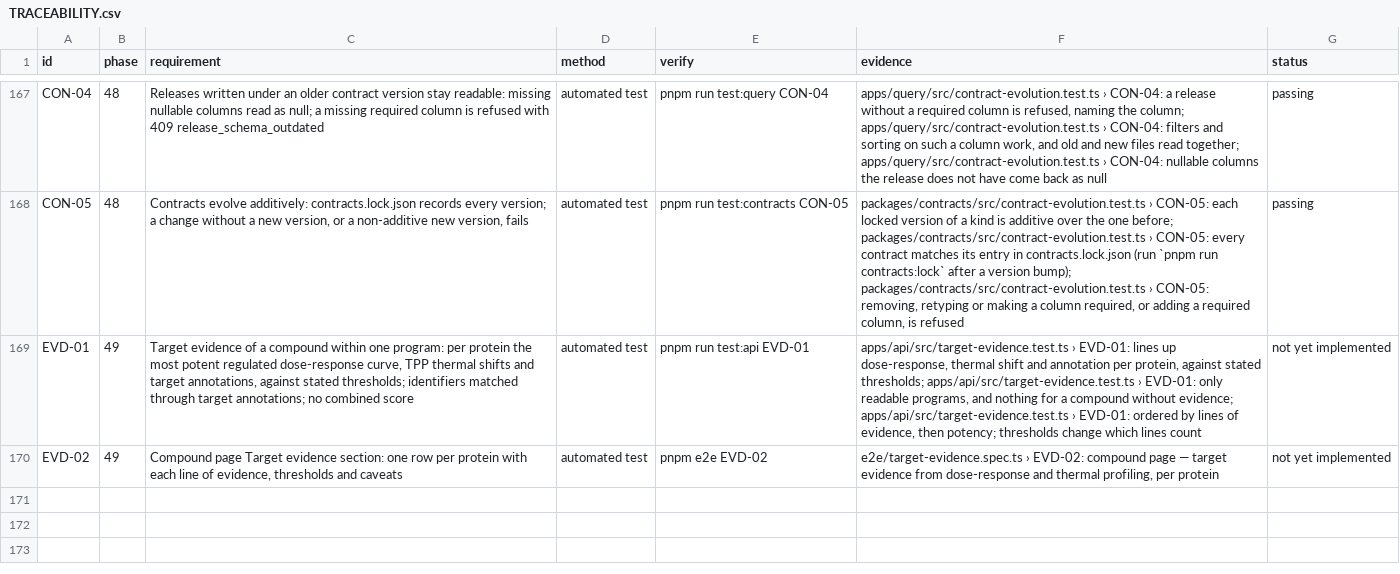
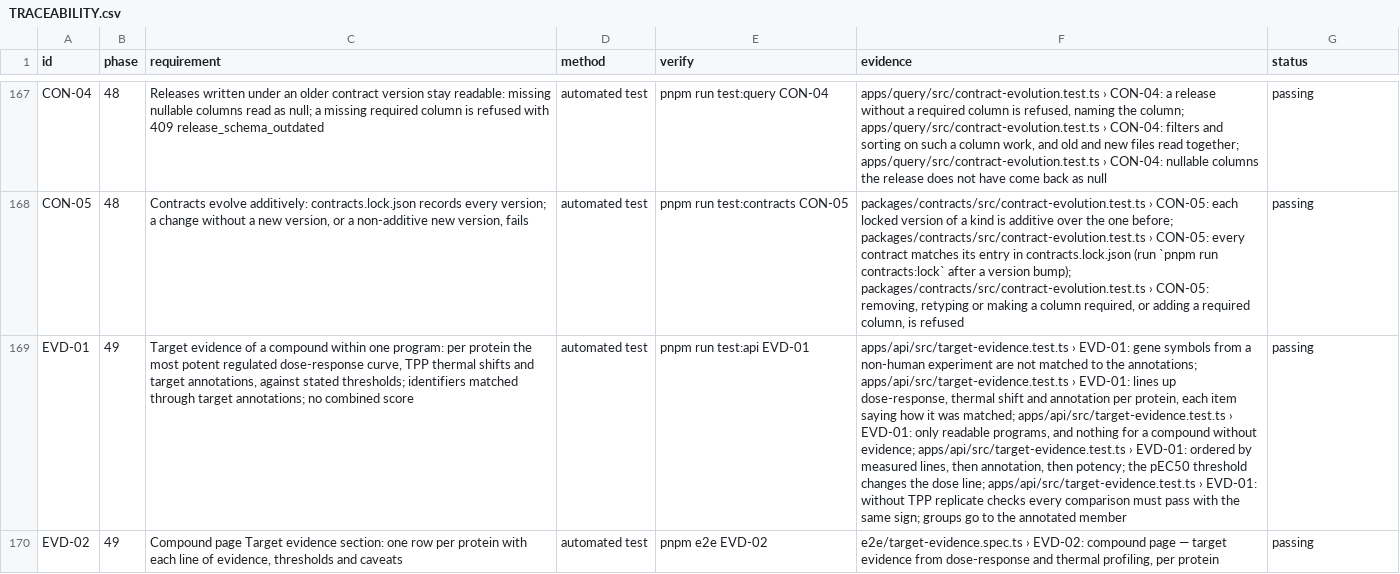
Before and after one commit to sprinriver/Tributary, a CSV file: docs/validation/TRACEABILITY.csv, drawn as a sheet; only a part is shown, gaps mark what is left out; the diff names each change by its address in the sheet, - before the commit and + after, or states it on an @@ line.

```diff
--- a/docs/validation/TRACEABILITY.csv
+++ b/docs/validation/TRACEABILITY.csv
-F169 (evidence): …› EVD-01: lines up dose-response, thermal shift and annotation per protein, against stated thresholds; apps/api/src/target-evidence.test.ts › EVD-01: only readable programs, and nothing for a compound without evidence; apps/api/src/target-evidence.test.ts › EVD-01: ordered by lines of evidence, then potency; thresholds change which lines count
+F169 (evidence): …› EVD-01: gene symbols from a non-human experiment are not matched to the annotations; apps/api/src/target-evidence.test.ts › EVD-01: lines up dose-response, thermal shift and annotation per protein, each item saying how it was matched; apps/api/src/target-evidence.test.ts › EVD-01: only readable programs, and nothing for a compound without evidence; apps/api/src/target-evidence.test.ts › EVD-01: ordered by measured lines, then annotation, then potency; the pEC50 threshold changes the dose line; apps/api/src/target-evidence.test.ts › EVD-01: without TPP replicate checks every comparison must pass with the same sign; groups go to the annotated member
-G169:G170 (status): not yet implemented
+G169:G170 (status): passing
```
Also changed, not shown: 16 other files.
